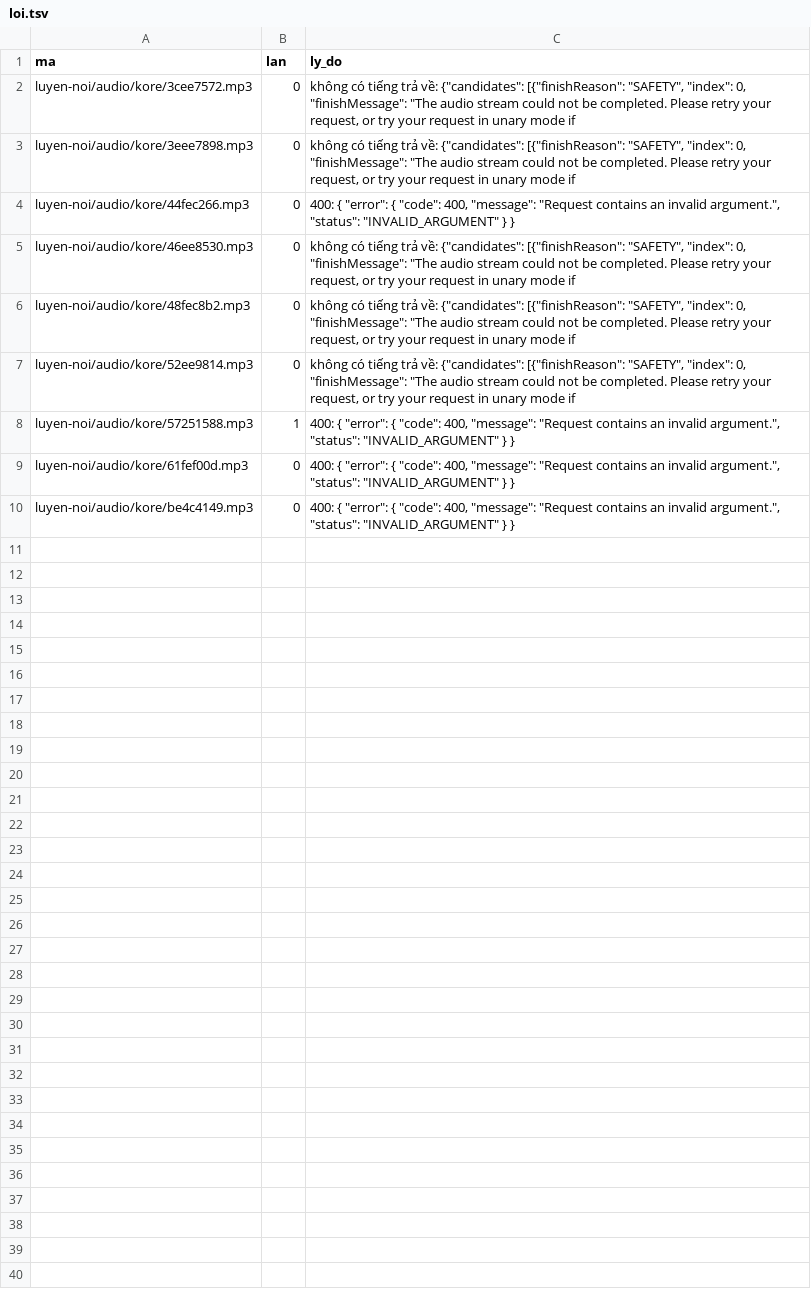
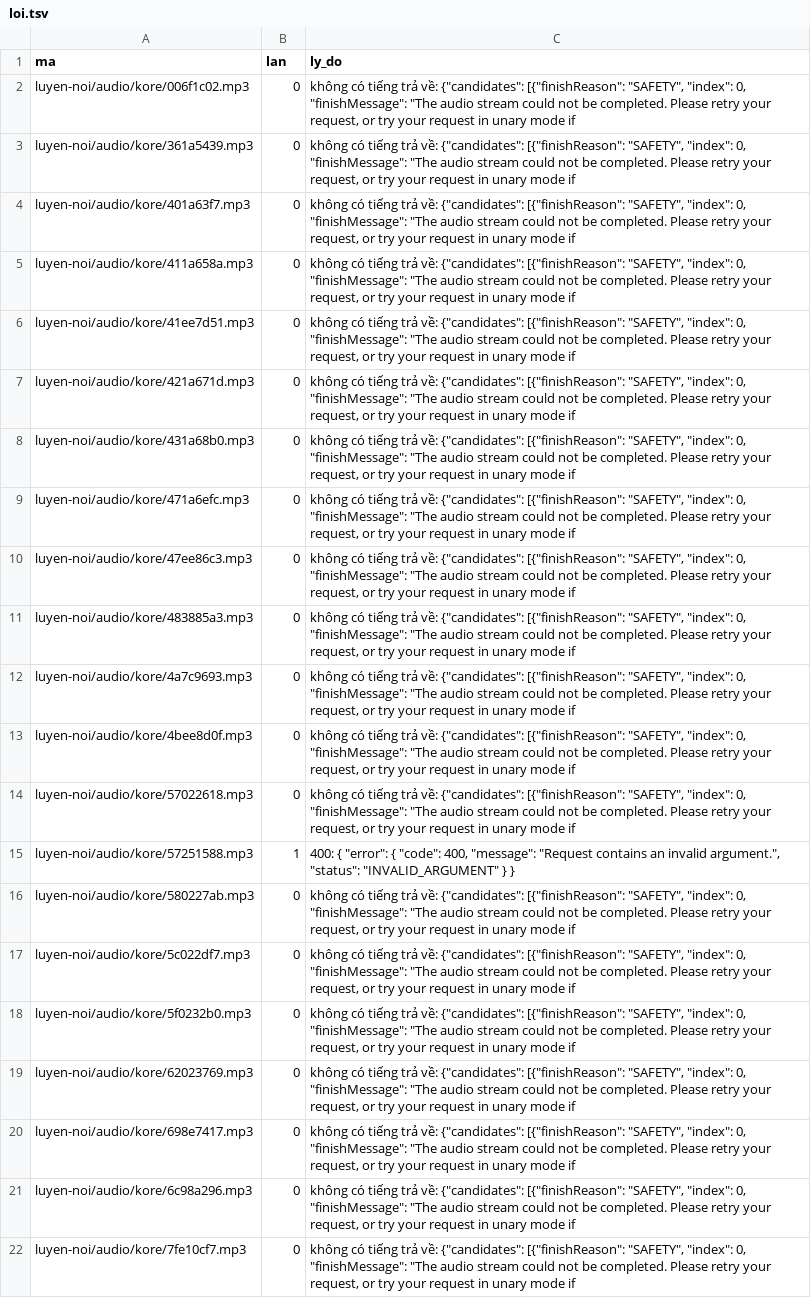
Before and after one commit to CVCEC/cong-truong-tieng-viet, a TSV file: giong-ai/loi.tsv, drawn as a sheet; addresses are those after the commit; the diff names each change by its address in the sheet, - before the commit and + after, or states it on an @@ line.

```diff
--- a/giong-ai/loi.tsv
+++ b/giong-ai/loi.tsv
+row 2: luyen-noi/audio/kore/006f1c02.mp3 | 0 | không có tiếng trả về: {"candidates": [{"finishReason": "SAFETY", "index": 0, "finishMessage": "The audio stream could not be completed. Please retry your request, or try your request in unary mode if
+row 3: luyen-noi/audio/kore/361a5439.mp3 | 0 | không có tiếng trả về: {"candidates": [{"finishReason": "SAFETY", "index": 0, "finishMessage": "The audio stream could not be completed. Please retry your request, or try your request in unary mode if
+row 4: luyen-noi/audio/kore/401a63f7.mp3 | 0 | không có tiếng trả về: {"candidates": [{"finishReason": "SAFETY", "index": 0, "finishMessage": "The audio stream could not be completed. Please retry your request, or try your request in unary mode if
+row 5: luyen-noi/audio/kore/411a658a.mp3 | 0 | không có tiếng trả về: {"candidates": [{"finishReason": "SAFETY", "index": 0, "finishMessage": "The audio stream could not be completed. Please retry your request, or try your request in unary mode if
-A6 (ma): luyen-noi/audio/kore/3cee7572.mp3
+A6 (ma): luyen-noi/audio/kore/41ee7d51.mp3
+row 7: luyen-noi/audio/kore/421a671d.mp3 | 0 | không có tiếng trả về: {"candidates": [{"finishReason": "SAFETY", "index": 0, "finishMessage": "The audio stream could not be completed. Please retry your request, or try your request in unary mode if
-A8 (ma): luyen-noi/audio/kore/3eee7898.mp3
+A8 (ma): luyen-noi/audio/kore/431a68b0.mp3
-A9 (ma): luyen-noi/audio/kore/44fec266.mp3
+A9 (ma): luyen-noi/audio/kore/471a6efc.mp3
-C9 (ly_do): 400: { "error": { "code": 400, "message": "Request contains an invalid argument.", "status": "INVALID_ARGUMENT" } }
+C9 (ly_do): không có tiếng trả về: {"candidates": [{"finishReason": "SAFETY", "index": 0, "finishMessage": "The audio stream could not be completed. Please retry your request, or try your request in unary mode if
-A10 (ma): luyen-noi/audio/kore/46ee8530.mp3
+A10 (ma): luyen-noi/audio/kore/47ee86c3.mp3
+row 11: luyen-noi/audio/kore/483885a3.mp3 | 0 | không có tiếng trả về: {"candidates": [{"finishReason": "SAFETY", "index": 0, "finishMessage": "The audio stream could not be completed. Please retry your request, or try your request in unary mode if
+row 12: luyen-noi/audio/kore/4a7c9693.mp3 | 0 | không có tiếng trả về: {"candidates": [{"finishReason": "SAFETY", "index": 0, "finishMessage": "The audio stream could not be completed. Please retry your request, or try your request in unary mode if
-A13 (ma): luyen-noi/audio/kore/48fec8b2.mp3
+A13 (ma): luyen-noi/audio/kore/4bee8d0f.mp3
-A14 (ma): luyen-noi/audio/kore/52ee9814.mp3
+A14 (ma): luyen-noi/audio/kore/57022618.mp3
+row 16: luyen-noi/audio/kore/580227ab.mp3 | 0 | không có tiếng trả về: {"candidates": [{"finishReason": "SAFETY", "index": 0, "finishMessage": "The audio stream could not be completed. Please retry your request, or try your request in unary mode if
-A17 (ma): luyen-noi/audio/kore/61fef00d.mp3
+A17 (ma): luyen-noi/audio/kore/5c022df7.mp3
-C17 (ly_do): 400: { "error": { "code": 400, "message": "Request contains an invalid argument.", "status": "INVALID_ARGUMENT" } }
+C17 (ly_do): không có tiếng trả về: {"candidates": [{"finishReason": "SAFETY", "index": 0, "finishMessage": "The audio stream could not be completed. Please retry your request, or try your request in unary mode if
+row 18: luyen-noi/audio/kore/5f0232b0.mp3 | 0 | không có tiếng trả về: {"candidates": [{"finishReason": "SAFETY", "index": 0, "finishMessage": "The audio stream could not be completed. Please retry your request, or try your request in unary mode if
+row 19: luyen-noi/audio/kore/62023769.mp3 | 0 | không có tiếng trả về: {"candidates": [{"finishReason": "SAFETY", "index": 0, "finishMessage": "The audio stream could not be completed. Please retry your request, or try your request in unary mode if
-A20 (ma): luyen-noi/audio/kore/be4c4149.mp3
+A20 (ma): luyen-noi/audio/kore/698e7417.mp3
-C20 (ly_do): 400: { "error": { "code": 400, "message": "Request contains an invalid argument.", "status": "INVALID_ARGUMENT" } }
+C20 (ly_do): không có tiếng trả về: {"candidates": [{"finishReason": "SAFETY", "index": 0, "finishMessage": "The audio stream could not be completed. Please retry your request, or try your request in unary mode if
+row 21: luyen-noi/audio/kore/6c98a296.mp3 | 0 | không có tiếng trả về: {"candidates": [{"finishReason": "SAFETY", "index": 0, "finishMessage": "The audio stream could not be completed. Please retry your request, or try your request in unary mode if
+row 22: luyen-noi/audio/kore/7fe10cf7.mp3 | 0 | không có tiếng trả về: {"candidates": [{"finishReason": "SAFETY", "index": 0, "finishMessage": "The audio stream could not be completed. Please retry your request, or try your request in unary mode if
```
Also changed, not shown: giong-ai/kiem-tra.tsv, 8 other files.
